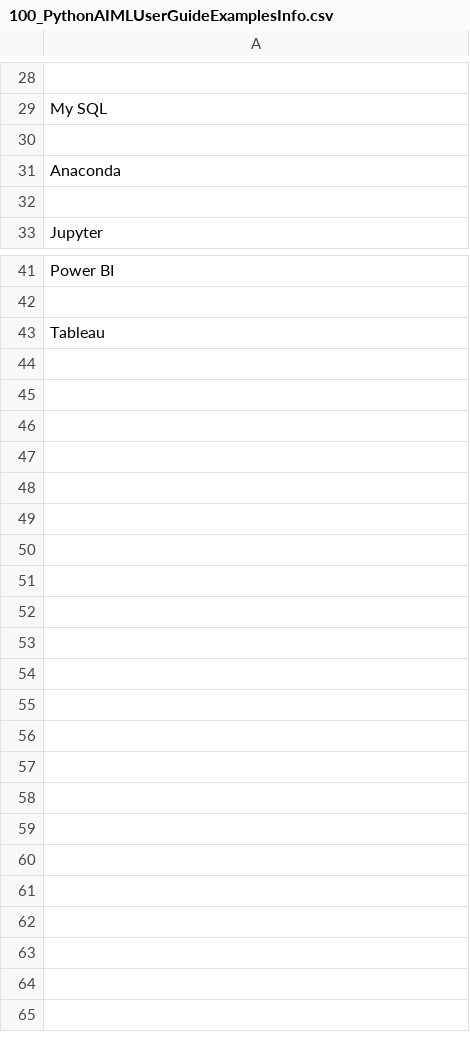
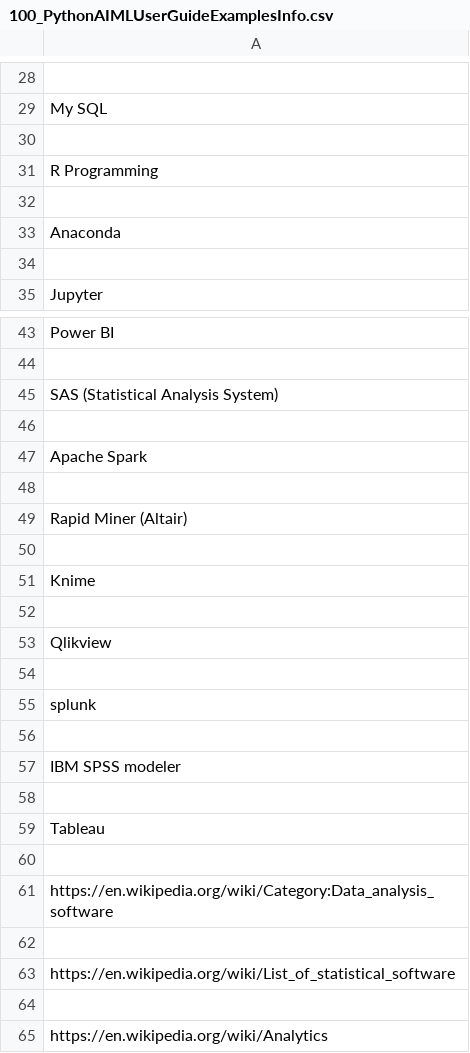
Before and after one commit to suman-komarla-adinarayana-groups/SumanKAGroups_MarketBusinessAnalytics_IndiaInternationalBusinessInfo, a CSV file: SumanKAGroups_SampleAIMLProjectInfo/100_PythonAIMLExamplesInfo/100_PythonAIMLUserGuideExamplesInfo.csv, drawn as a sheet; only a part is shown, gaps mark what is left out.

Commit message:
Update 100_PythonAIMLUserGuideExamplesInfo.csv

```diff
--- a/SumanKAGroups_SampleAIMLProjectInfo/100_PythonAIMLExamplesInfo/100_PythonAIMLUserGuideExamplesInfo.csv
+++ b/SumanKAGroups_SampleAIMLProjectInfo/100_PythonAIMLExamplesInfo/100_PythonAIMLUserGuideExamplesInfo.csv
@@ -30,2 +30,4 @@ My SQL
 
+R Programming
+
 Anaconda
@@ -42,2 +44,22 @@ Power BI
 
+SAS (Statistical Analysis System)
+
+Apache Spark
+
+Rapid Miner (Altair)
+
+Knime
+
+Qlikview
+
+splunk
+
+IBM SPSS modeler
+
 Tableau
+
+https://en.wikipedia.org/wiki/Category:Data_analysis_software
+
+https://en.wikipedia.org/wiki/List_of_statistical_software
+
+https://en.wikipedia.org/wiki/Analytics
```
